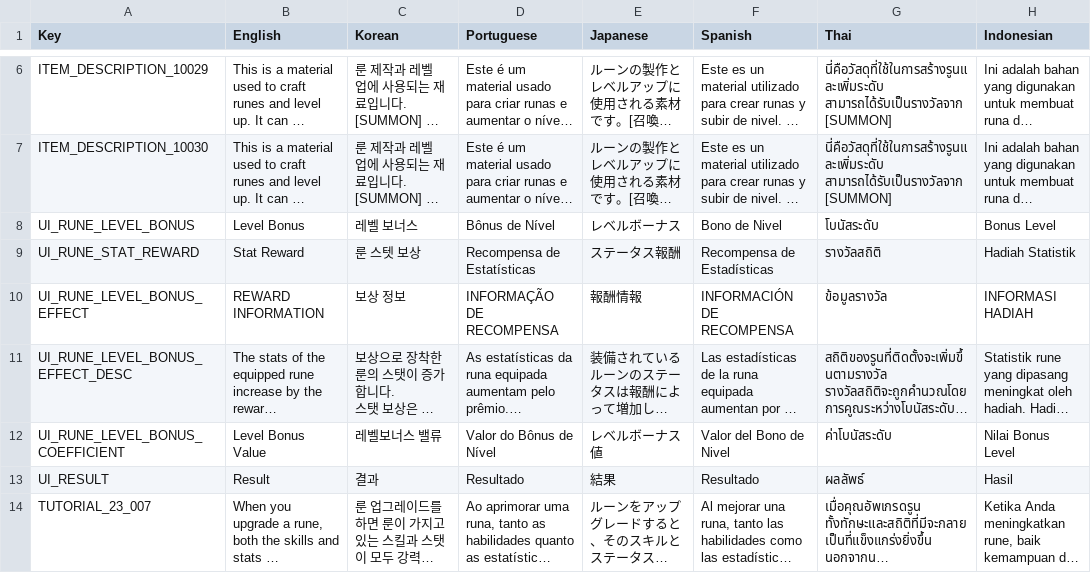
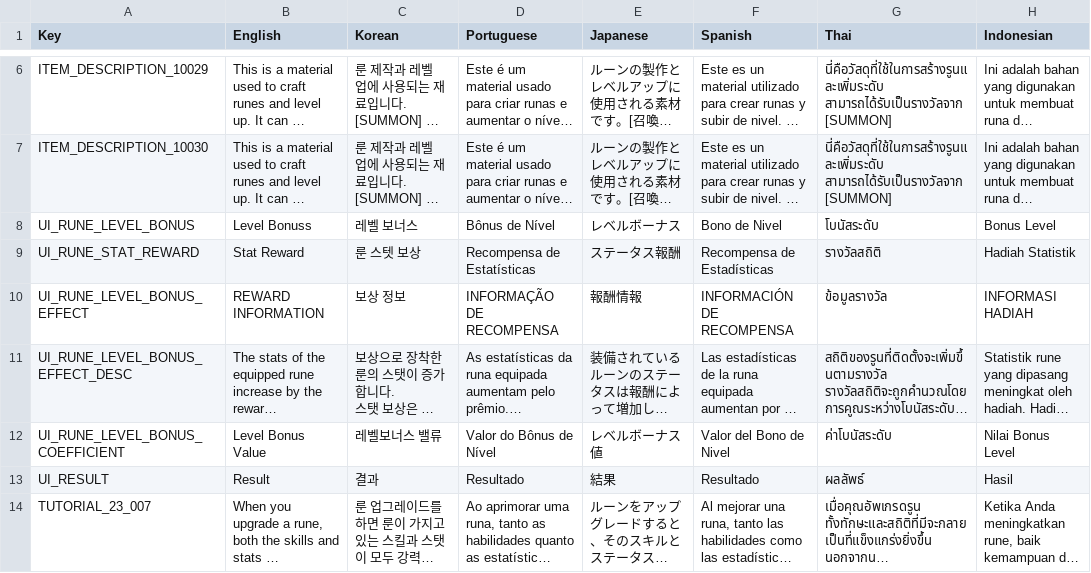
Before and after one commit to planetarium/NineChronicles.LiveAssets, a CSV file: Assets/Csv/RemoteCsv.csv, drawn as a sheet; only a part is shown, gaps mark what is left out; long unchanged cells end in …; the diff names each change by its address in the sheet, - before the commit and + after, or states it on an @@ line.

Commit message:
Upload Assets/Csv/RemoteCsv.csv

```diff
--- a/Assets/Csv/RemoteCsv.csv
+++ b/Assets/Csv/RemoteCsv.csv
-B8 (English): Level Bonus
+B8 (English): Level Bonuss
```
